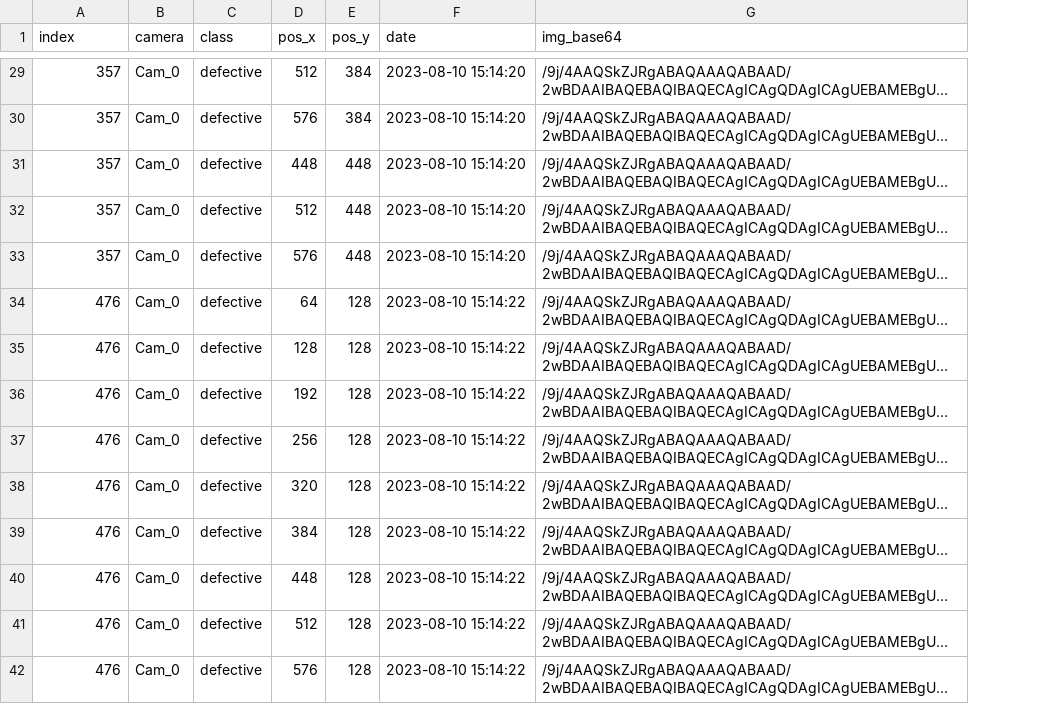
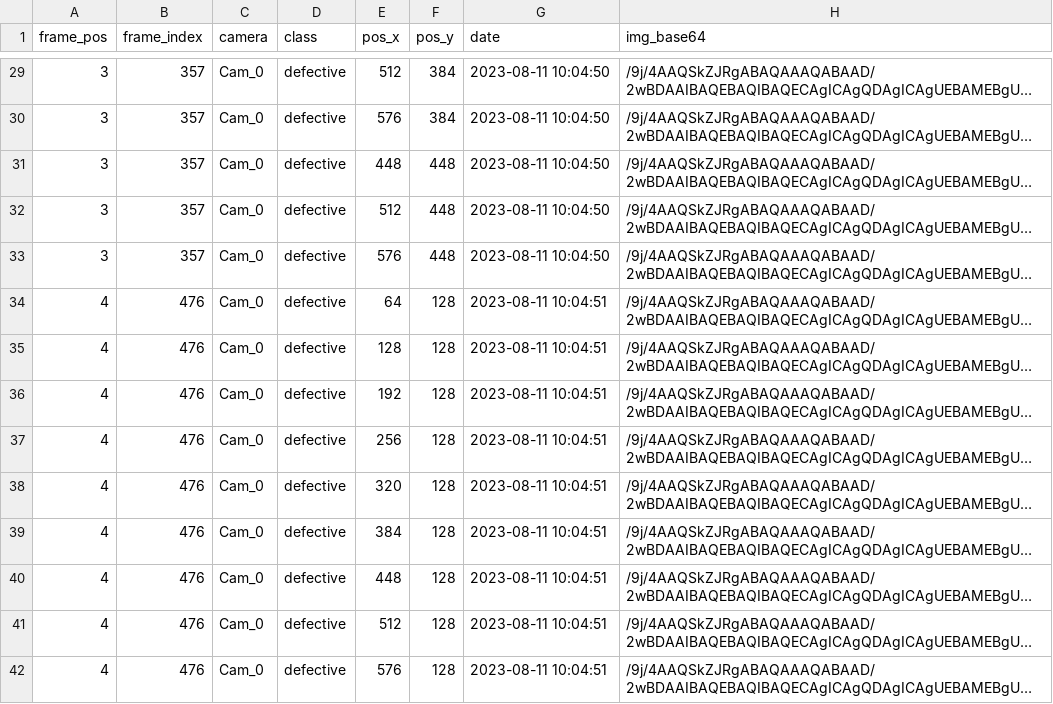
Before and after one commit to angelolmg/textile-defect-detection, a CSV file: defects.csv, drawn as a sheet; only a part is shown, gaps mark what is left out; long unchanged cells end in …; addresses are those after the commit; the diff covers the shown part only; the diff names each change by its address in the sheet, - before the commit and + after, or states it on an @@ line.

```diff
--- a/defects.csv
+++ b/defects.csv
+column A (frame_pos), rows 29-42: 3 | 3 | 3 | 3 | 3 | 4 | 4 | 4 | 4 | 4 | 4 | 4 | 4 | 4
-B1: index
+B1: frame_index
-G29:G33 (date): 2023-08-10 15:14:20
+G29:G33 (date): 2023-08-11 10:04:50
-G34:G42 (date): 2023-08-10 15:14:22
+G34:G42 (date): 2023-08-11 10:04:51
```
Also changed, not shown: 127 edited cells elsewhere in this file, 42 other files.
